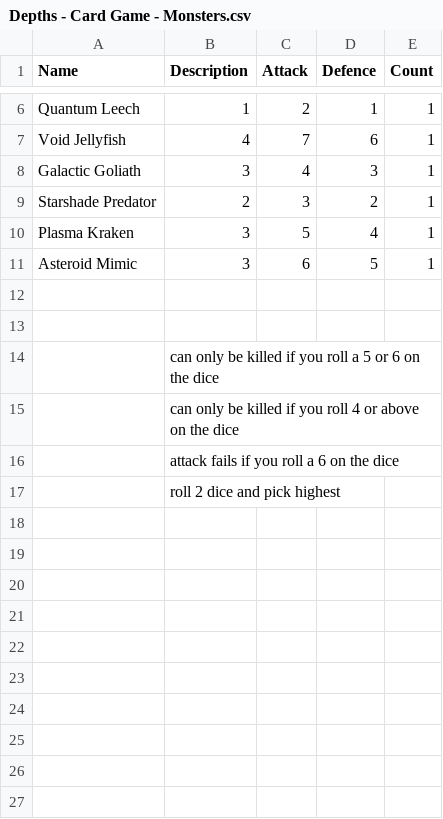
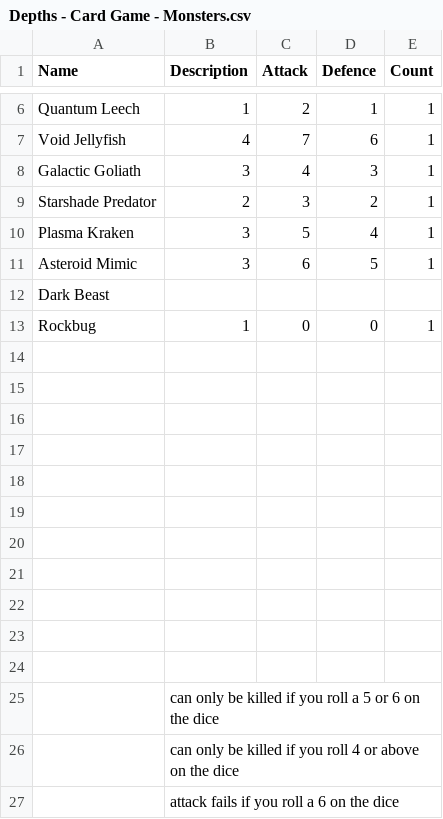
Before and after one commit to pantherNZ/Depths-CardGame, a CSV file: src/Assets/Resources/Data/Depths - Card Game - Monsters.csv, drawn as a sheet; only a part is shown, gaps mark what is left out; the shorter side is filled out with more unchanged rows; the diff names each change by its address in the sheet, - before the commit and + after, or states it on an @@ line.

```diff
--- a/src/Assets/Resources/Data/Depths - Card Game - Monsters.csv
+++ b/src/Assets/Resources/Data/Depths - Card Game - Monsters.csv
+row 12: Dark Beast
+row 13: Rockbug | 1 | 0 | 0 | 1
+row 14: (empty)
+row 15: (empty)
+row 16: (empty)
+row 17: (empty)
+row 18: (empty)
+row 19: (empty)
+row 20: (empty)
+row 21: (empty)
+row 22: (empty)
```
Also changed, not shown: src/Assets/Resources/Data/Depths - Card Game - Equipment.csv, src/Assets/Resources/Data/Depths - Card Game - Mines.csv, 2 other files.
